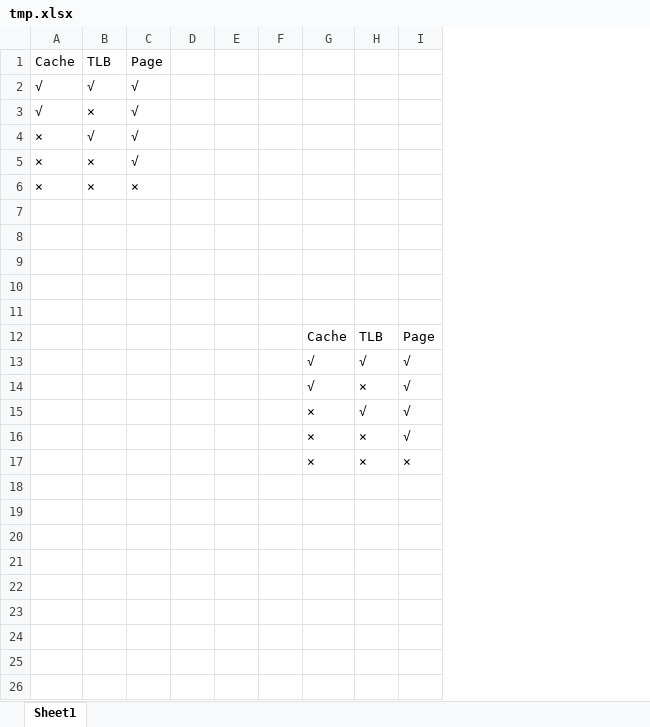
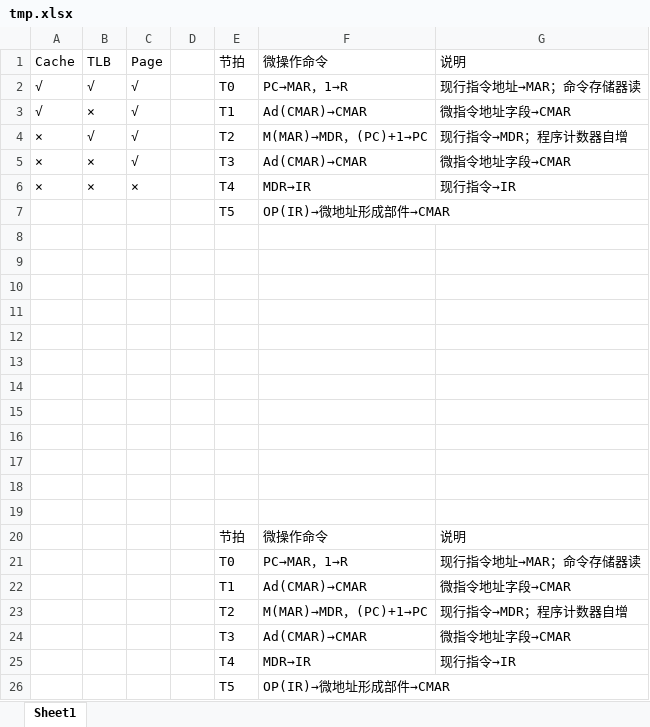
Before and after one commit to Gaveu/BookExtracts, an Excel workbook: Computer_Organization_Note/tmp.xlsx, sheet Sheet1, drawn as a sheet; values as stored, in another font and other column widths than the file's, no borders; removed rows and columns are numbered as before the commit, all else as after; the diff names each change by its address in the sheet, - before the commit and + after, or states it on an @@ line.

```diff
--- a/Computer_Organization_Note/tmp.xlsx (sheet Sheet1)
+++ b/Computer_Organization_Note/tmp.xlsx (sheet Sheet1)
-column E, empty
-column F, empty
-column G, rows 12-17: Cache | √ | √ | × | × | ×
-column H, rows 12-17: TLB | √ | × | √ | × | ×
-column I, rows 12-17: Page | √ | √ | √ | √ | ×
+column E, rows 1-7: 节拍 | T0 | T1 | T2 | T3 | T4 | T5
+column F, rows 1-7: 微操作命令 | PC→MAR，1→R | Ad(CMAR)→CMAR | M(MAR)→MDR，(PC)+1→PC | Ad(CMAR)→CMAR | MDR→IR | OP(IR)→微地址形成部件→CMAR
+column G, rows 1-6: 说明 | 现行指令地址→MAR；命令存储器读 | 微指令地址字段→CMAR | 现行指令→MDR；程序计数器自增 | 微指令地址字段→CMAR | 现行指令→IR
-row 7: (empty)
+row 7:  |  |  |  | T5 | OP(IR)→微地址形成部件→CMAR
-row 12:  |  |  |  |  |  | Cache | TLB | Page
+row 12: (empty)
-row 13:  |  |  |  |  |  | √ | √ | √
+row 13: (empty)
-row 14:  |  |  |  |  |  | √ | × | √
+row 14: (empty)
-row 15:  |  |  |  |  |  | × | √ | √
+row 15: (empty)
-row 16:  |  |  |  |  |  | × | × | √
+row 16: (empty)
-row 17:  |  |  |  |  |  | × | × | ×
+row 17: (empty)
+row 18: (empty)
+row 19: (empty)
+row 20:  |  |  |  | 节拍 | 微操作命令 | 说明
+row 21:  |  |  |  | T0 | PC→MAR，1→R | 现行指令地址→MAR；命令存储器读
+row 22:  |  |  |  | T1 | Ad(CMAR)→CMAR | 微指令地址字段→CMAR
+row 23:  |  |  |  | T2 | M(MAR)→MDR，(PC)+1→PC | 现行指令→MDR；程序计数器自增
+row 24:  |  |  |  | T3 | Ad(CMAR)→CMAR | 微指令地址字段→CMAR
+row 25:  |  |  |  | T4 | MDR→IR | 现行指令→IR
+row 26:  |  |  |  | T5 | OP(IR)→微地址形成部件→CMAR
```
Also changed, not shown: 2 other files.
